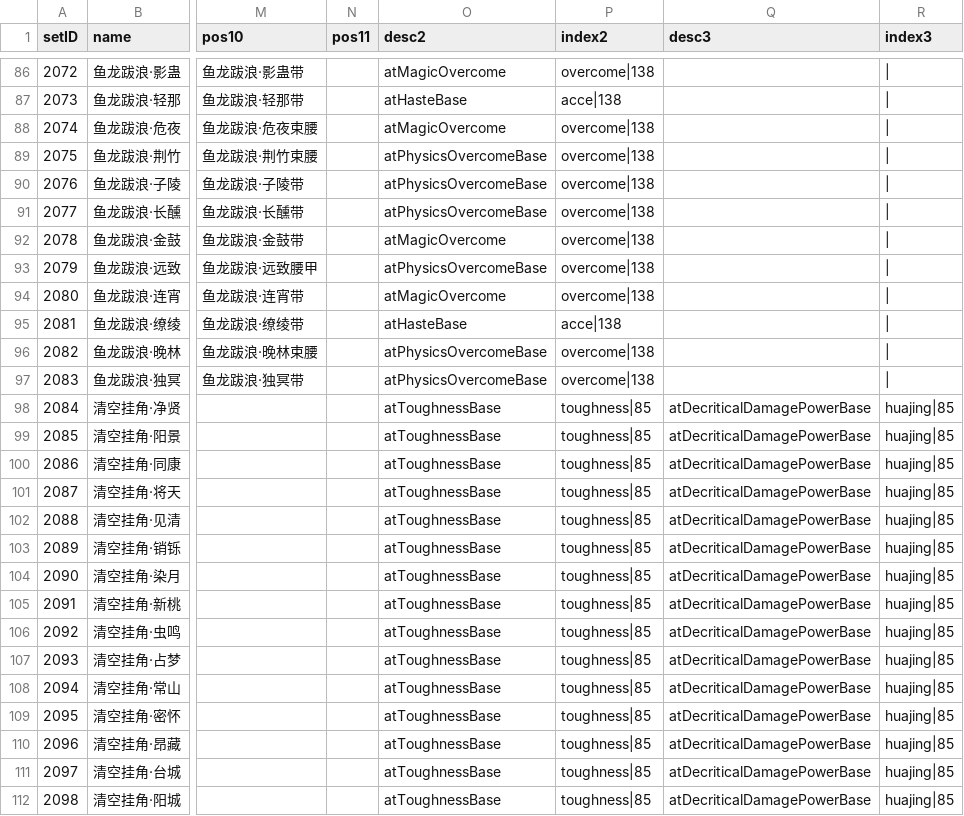
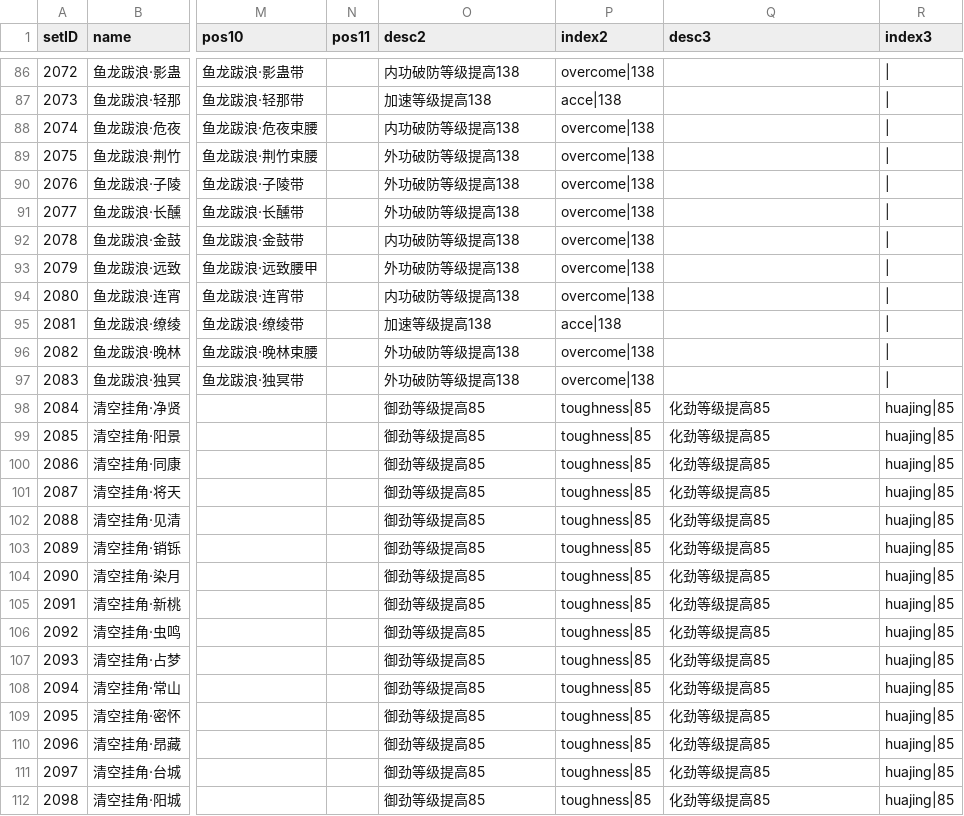
Before and after one commit to j3pz/j3pz-data-processor, a CSV file: output/equipset.csv, drawn as a sheet; only a part is shown, gaps mark what is left out; the diff covers the shown part only; the diff names each change by its address in the sheet, - before the commit and + after, or states it on an @@ line.

```diff
--- a/output/equipset.csv
+++ b/output/equipset.csv
-O86 (desc2): atMagicOvercome
+O86 (desc2): 内功破防等级提高138
-O87 (desc2): atHasteBase
+O87 (desc2): 加速等级提高138
-O88 (desc2): atMagicOvercome
+O88 (desc2): 内功破防等级提高138
-O89:O91 (desc2): atPhysicsOvercomeBase
+O89:O91 (desc2): 外功破防等级提高138
-O92 (desc2): atMagicOvercome
+O92 (desc2): 内功破防等级提高138
-O93 (desc2): atPhysicsOvercomeBase
+O93 (desc2): 外功破防等级提高138
-O94 (desc2): atMagicOvercome
+O94 (desc2): 内功破防等级提高138
-O95 (desc2): atHasteBase
+O95 (desc2): 加速等级提高138
-O96:O97 (desc2): atPhysicsOvercomeBase
+O96:O97 (desc2): 外功破防等级提高138
-O98:O112 (desc2): atToughnessBase
+O98:O112 (desc2): 御劲等级提高85
-Q98:Q112 (desc3): atDecriticalDamagePowerBase
+Q98:Q112 (desc3): 化劲等级提高85
```
Also changed, not shown: 124 edited cells elsewhere in this file, 2 other files.
